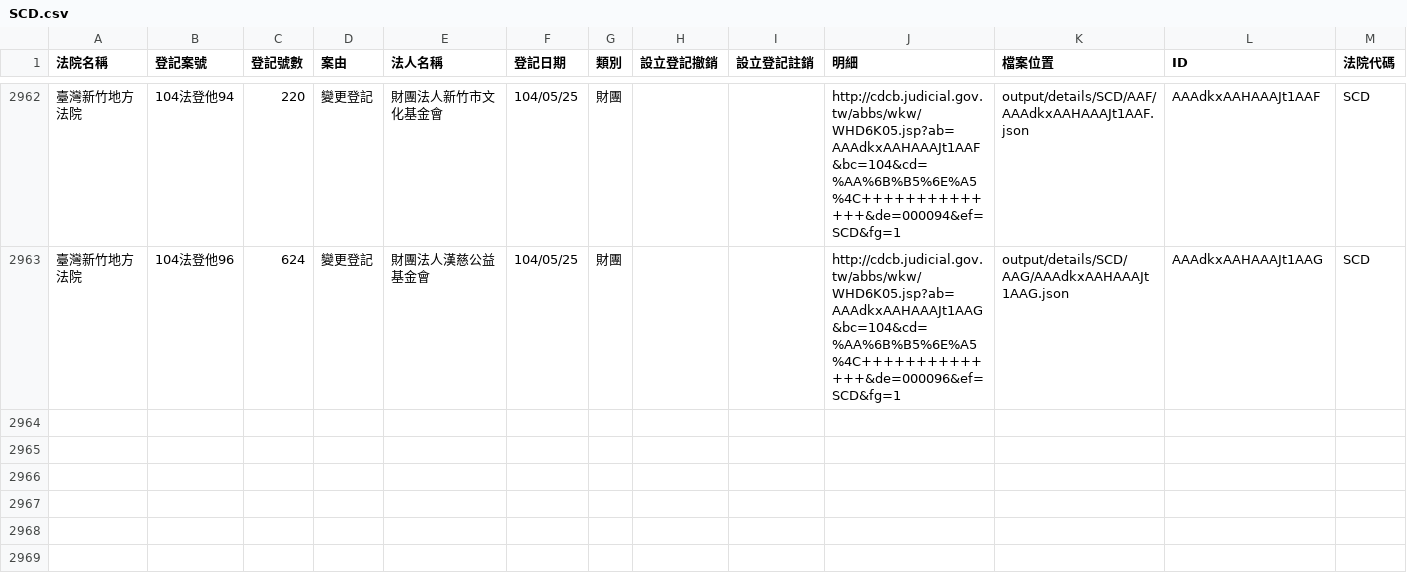
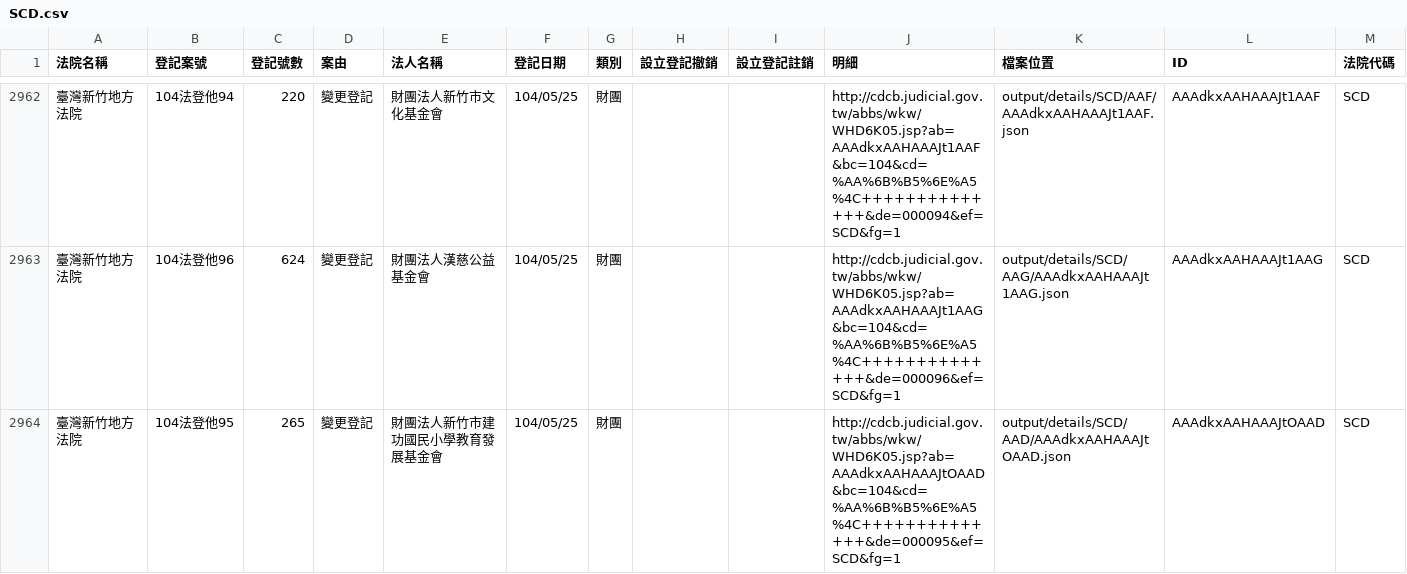
Before and after one commit to taichunmin/foundationtw, a CSV file: output/lists/SCD.csv, drawn as a sheet; only a part is shown, gaps mark what is left out; the diff names each change by its address in the sheet, - before the commit and + after, or states it on an @@ line.

Commit message:
update datasets @ 2015-05-27 02:00:01

```diff
--- a/output/lists/SCD.csv
+++ b/output/lists/SCD.csv
+row 2964: 臺灣新竹地方法院 | 104法登他95 | 265 | 變更登記 | 財團法人新竹市建功國民小學教育發展基金會 | 104/05/25 | 財團 |  |  | http://cdcb.judicial.gov.tw/abbs/wkw/WHD6K05.jsp?ab=AAAdkxAAHAAAJtOAAD&bc=104&cd=%AA%6B%B5%6E%A5%4C++++++++++++++&de=000095&ef=SCD&fg=1 | output/details/SCD/AAD/AAAdkxAAHAAAJtOAAD.json | AAAdkxAAHAAAJtOAAD | SCD
```
Also changed, not shown: output/lists/HLD.csv, output/lists/NTD.csv, 47 other files.
